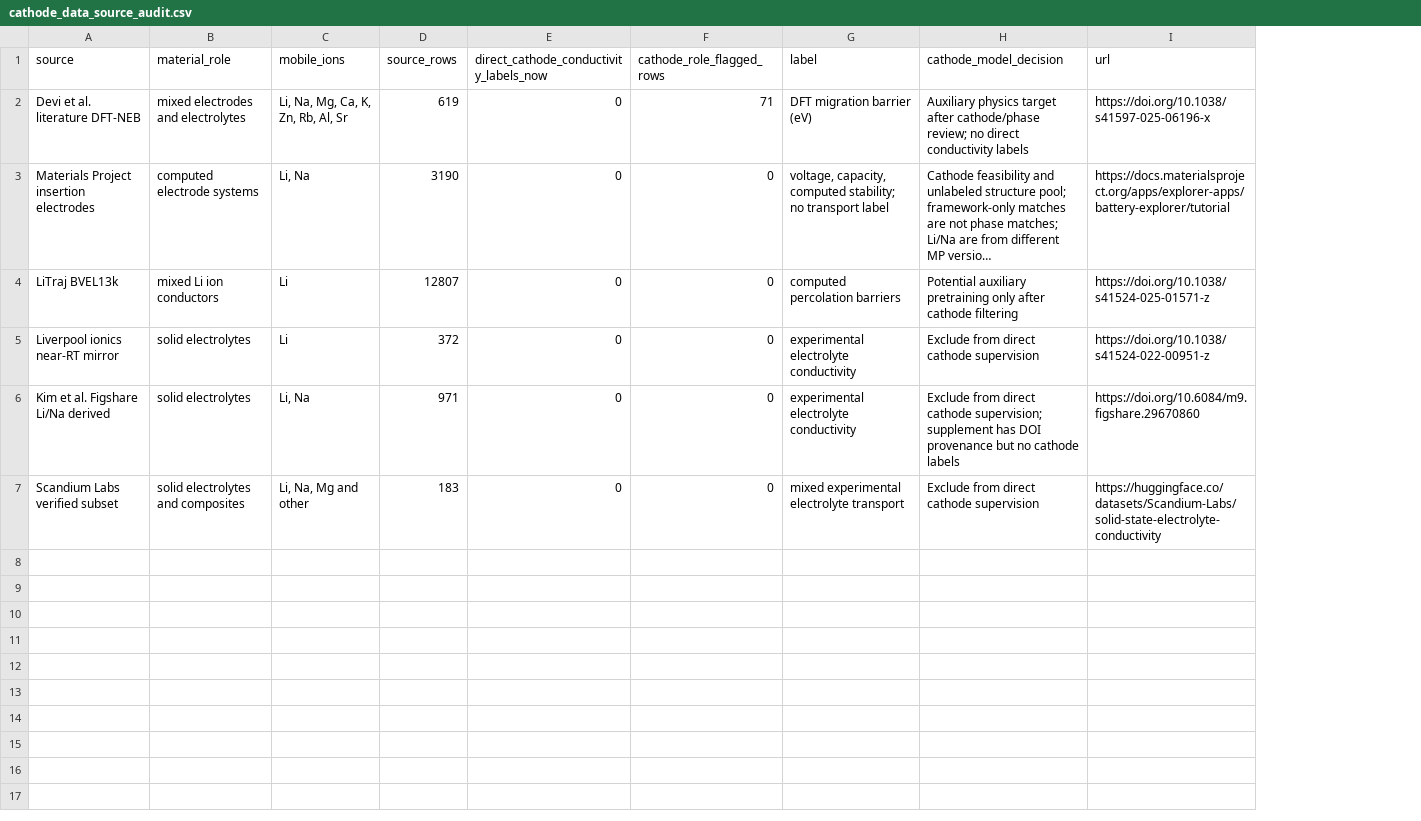
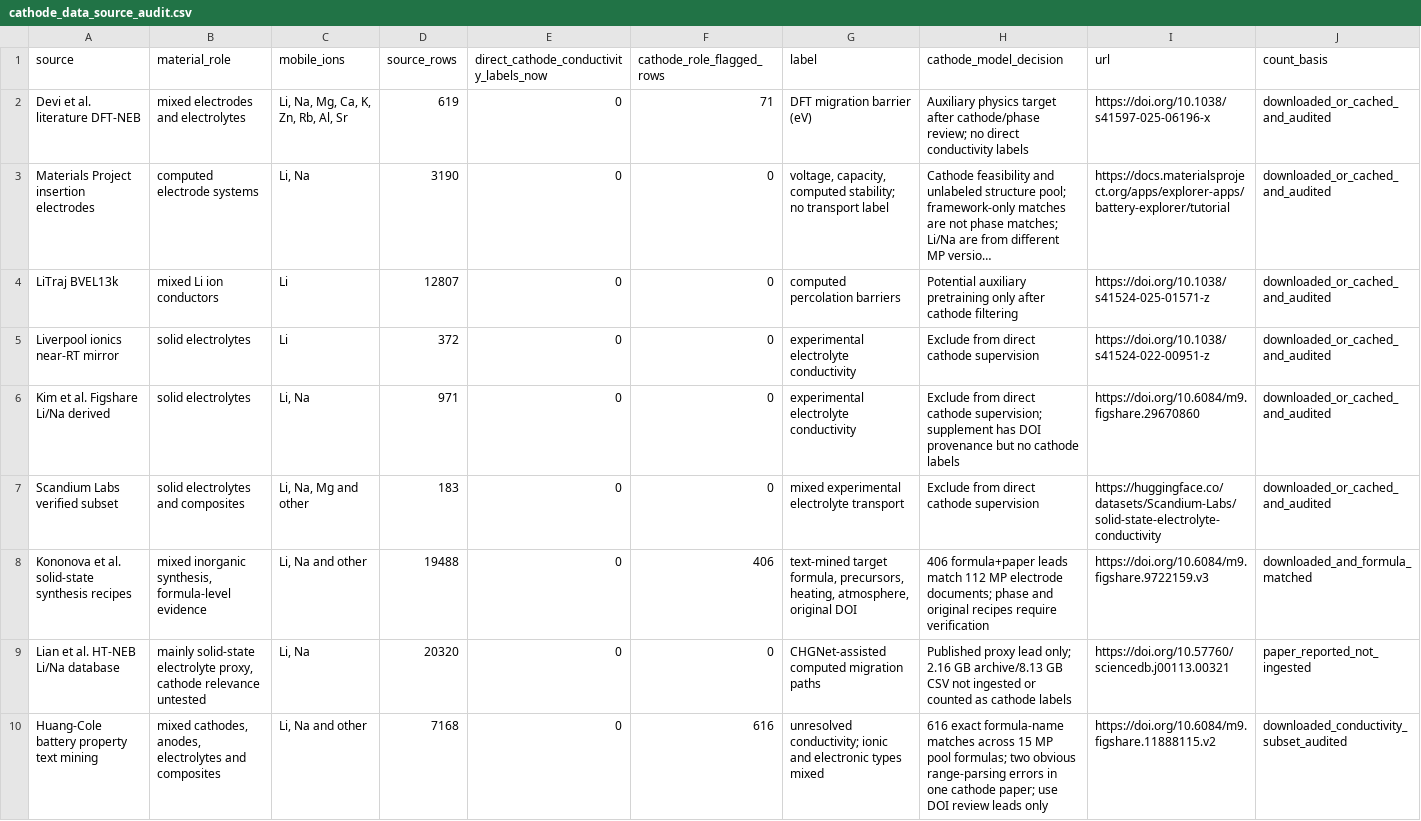
Before and after one commit to ZJYang-96485/Physics-Informed-Neural-Network-and-Multiscale-Simulations-for-Lithium-Ion-Conductors, a CSV file: data/processed/cathode_data_source_audit.csv, drawn as a sheet; long unchanged cells end in …; the diff names each change by its address in the sheet, - before the commit and + after, or states it on an @@ line.

Commit message:
Audit open cathode transport and synthesis data

```diff
--- a/data/processed/cathode_data_source_audit.csv
+++ b/data/processed/cathode_data_source_audit.csv
+column J (count_basis), rows 2-7: all downloaded_or_cached_and_audited
+row 8: Kononova et al. solid-state synthesis recipes | mixed inorganic synthesis, formula-level evidence | Li, Na and other | 19488 | 0 | 406 | text-mined target formula, precursors, heating, atmosphere, original DOI | 406 formula+paper leads match 112 MP electrode documents; phase and original recipes require verification | https://doi.org/10.6084/m9.figshare.9722159.v3 | downloaded_and_formula_matched
+row 9: Lian et al. HT-NEB Li/Na database | mainly solid-state electrolyte proxy, cathode relevance untested | Li, Na | 20320 | 0 | 0 | CHGNet-assisted computed migration paths | Published proxy lead only; 2.16 GB archive/8.13 GB CSV not ingested or counted as cathode labels | https://doi.org/10.57760/sciencedb.j00113.00321 | paper_reported_not_ingested
+row 10: Huang-Cole battery property text mining | mixed cathodes, anodes, electrolytes and composites | Li, Na and other | 7168 | 0 | 616 | unresolved conductivity; ionic and electronic types mixed | 616 exact formula-name matches across 15 MP pool formulas; two obvious range-parsing errors in one cathode paper; use DOI review leads only | https://doi.org/10.6084/m9.figshare.11888115.v2 | downloaded_conductivity_subset_audited
```
Also changed, not shown: 11 other files.
